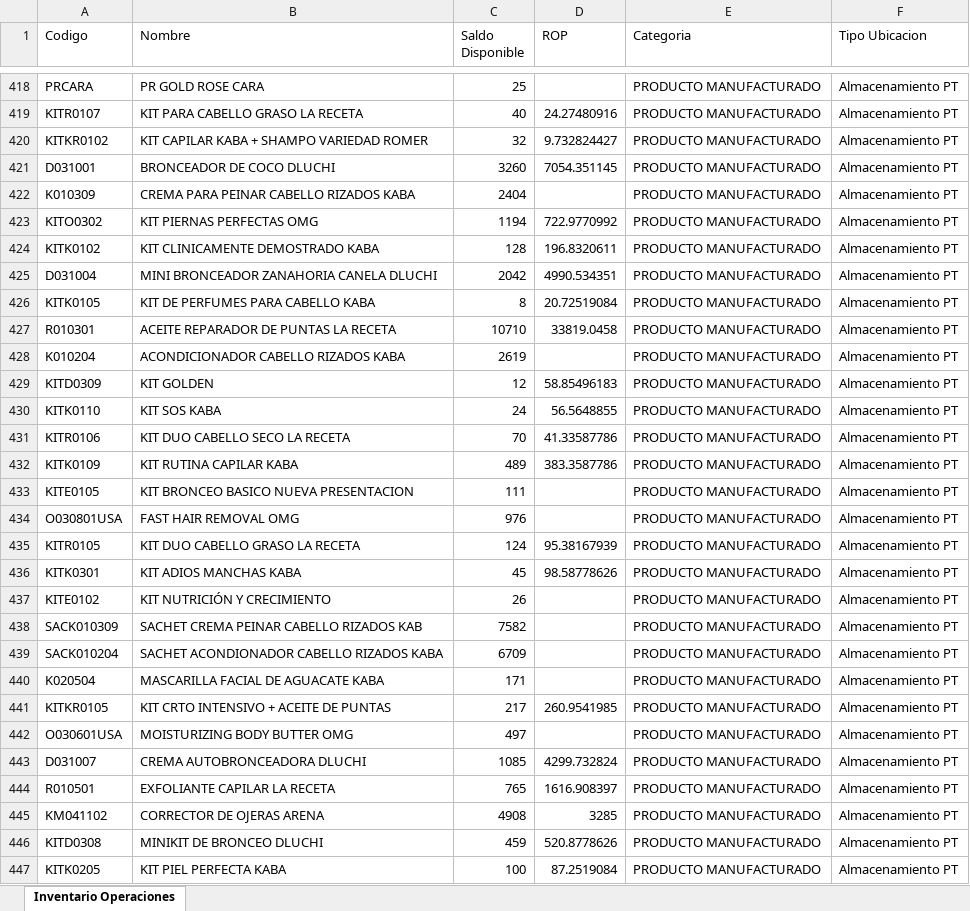
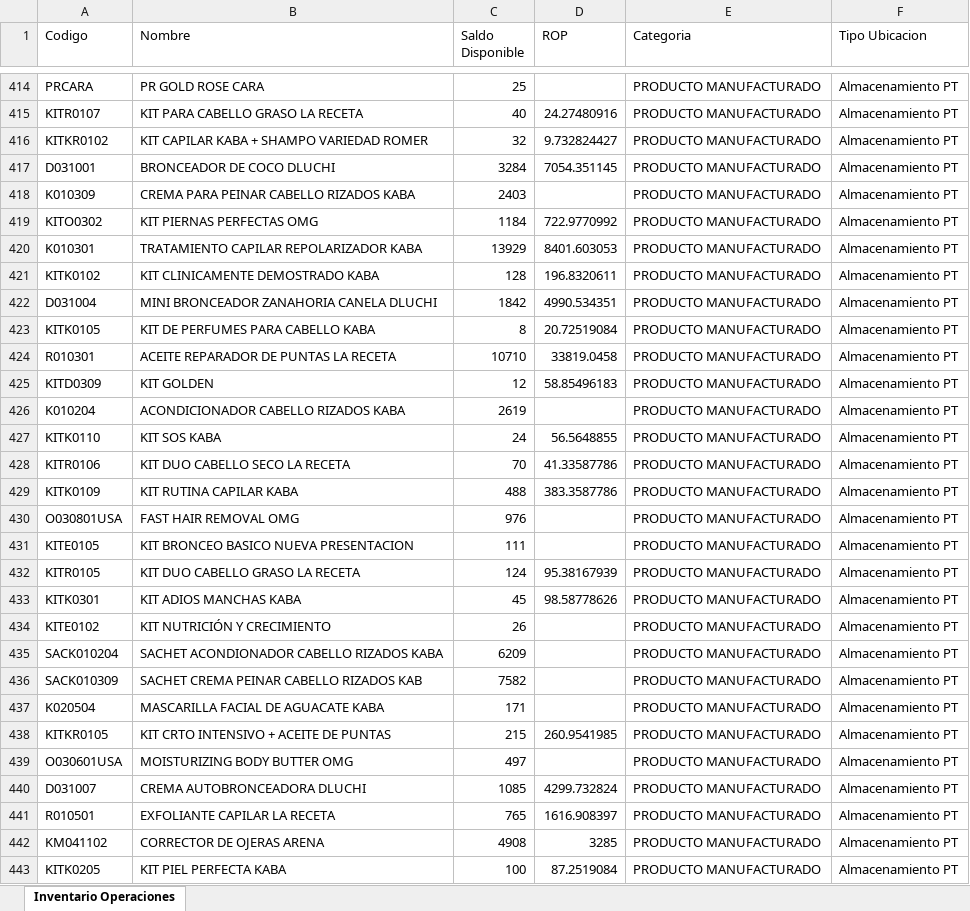
Before and after one commit to gaduqueja07/dashboard-dluchi, an Excel workbook: inventario_operaciones.xlsx, sheet Inventario Operaciones, drawn as a sheet; only a part is shown, gaps mark what is left out; values as stored, in another font and other column widths than the file's, no borders; removed rows and columns are numbered as before the commit, all else as after; the diff covers the shown part only; the diff names each change by its address in the sheet, - before the commit and + after, or states it on an @@ line.

Commit message:
Actualizar inventario_operaciones.xlsx (solo-inventario) - 2026-11-26 12:00

```diff
--- a/inventario_operaciones.xlsx (sheet Inventario Operaciones)
+++ b/inventario_operaciones.xlsx (sheet Inventario Operaciones)
-C417 (Saldo Disponible): 3260
+C417 (Saldo Disponible): 3284
-C418 (Saldo Disponible): 2404
+C418 (Saldo Disponible): 2403
-C419 (Saldo Disponible): 1194
+C419 (Saldo Disponible): 1184
+row 420: K010301 | TRATAMIENTO CAPILAR REPOLARIZADOR KABA | 13929 | 8401.603053 | PRODUCTO MANUFACTURADO | Almacenamiento PT
-C422 (Saldo Disponible): 2042
+C422 (Saldo Disponible): 1842
@@ row 428 moved to row 426: K010204 @@
-C429 (Saldo Disponible): 489
+C429 (Saldo Disponible): 488
@@ row 433 moved to row 431: KITE0105 @@
+row 435: SACK010204 | SACHET ACONDIONADOR CABELLO RIZADOS KABA | 6209 |  | PRODUCTO MANUFACTURADO | Almacenamiento PT
-row 439: SACK010204 | SACHET ACONDIONADOR CABELLO RIZADOS KABA | 6709 |  | PRODUCTO MANUFACTURADO | Almacenamiento PT
-C438 (Saldo Disponible): 217
+C438 (Saldo Disponible): 215
-row 446: KITD0308 | MINIKIT DE BRONCEO DLUCHI | 459 | 520.8778626 | PRODUCTO MANUFACTURADO | Almacenamiento PT
```
Also changed, not shown: 15 added rows, 20 removed rows, 341 moved rows and 92 edited cells elsewhere in this sheet.
